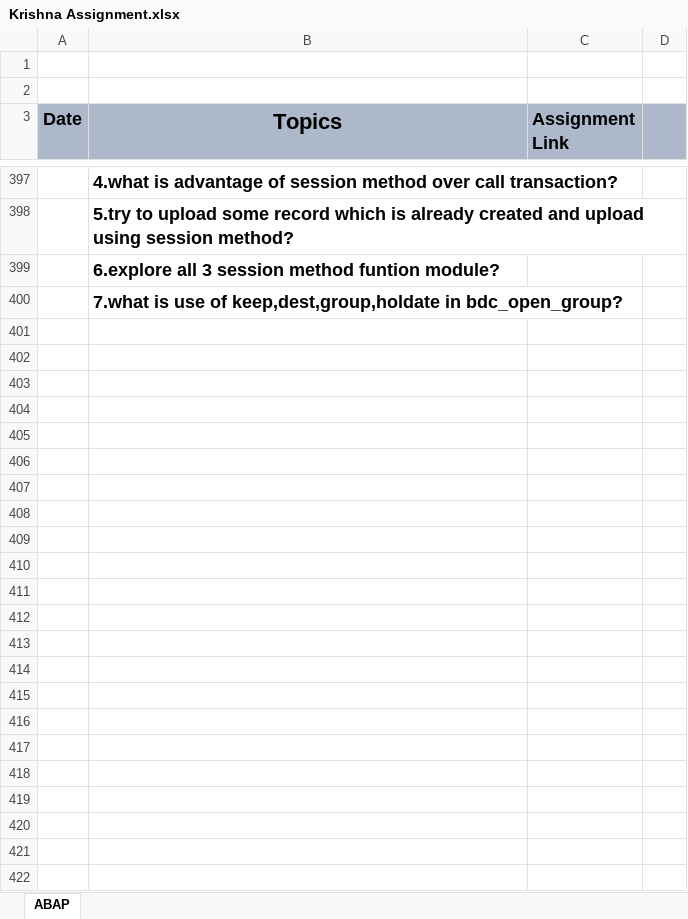
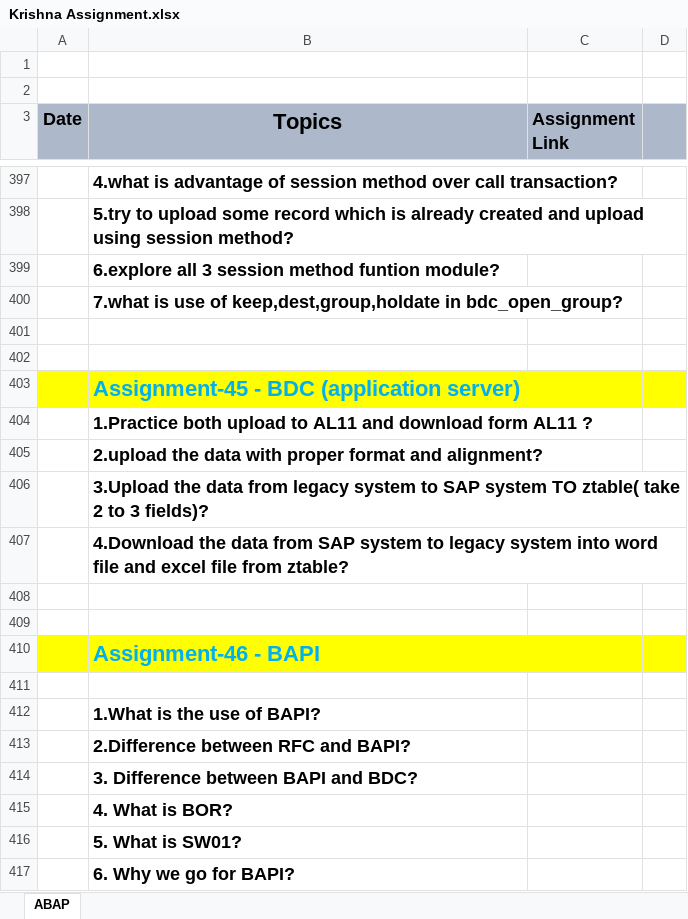
Before and after one commit to krishnagb2003/SAP-Notes, an Excel workbook: Krishna Assignment.xlsx, sheet ABAP, drawn as a sheet; only a part is shown, gaps mark what is left out; values as stored, in another font and other column widths than the file's, no borders; the diff covers the shown part only; the diff names each change by its address in the sheet, - before the commit and + after, or states it on an @@ line.

```diff
--- a/Krishna Assignment.xlsx (sheet ABAP)
+++ b/Krishna Assignment.xlsx (sheet ABAP)
+row 401: (empty)
+row 402: (empty)
+row 403:  | Assignment-45 - BDC (application server)
+row 404:  | 1.Practice both upload to AL11 and download form AL11 ?
+row 405:  | 2.upload the data with proper format and alignment?
+row 406:  | 3.Upload the data from legacy system to SAP system TO ztable( take 2 to 3 fields)?
+row 407:  | 4.Download the data from SAP system to legacy system into word file and excel file from ztable?
+row 408: (empty)
+row 409: (empty)
+row 410:  | Assignment-46 - BAPI
+row 411: (empty)
+row 412:  | 1.What is the use of BAPI?
+row 413:  | 2.Difference between RFC and BAPI?
+row 414:  | 3. Difference between BAPI and BDC?
+row 415:  | 4. What is BOR?
+row 416:  | 5. What is SW01?
+row 417:  | 6. Why we go for BAPI?
```
Also changed, not shown: 17 added rows elsewhere in this sheet, 7 other files.
